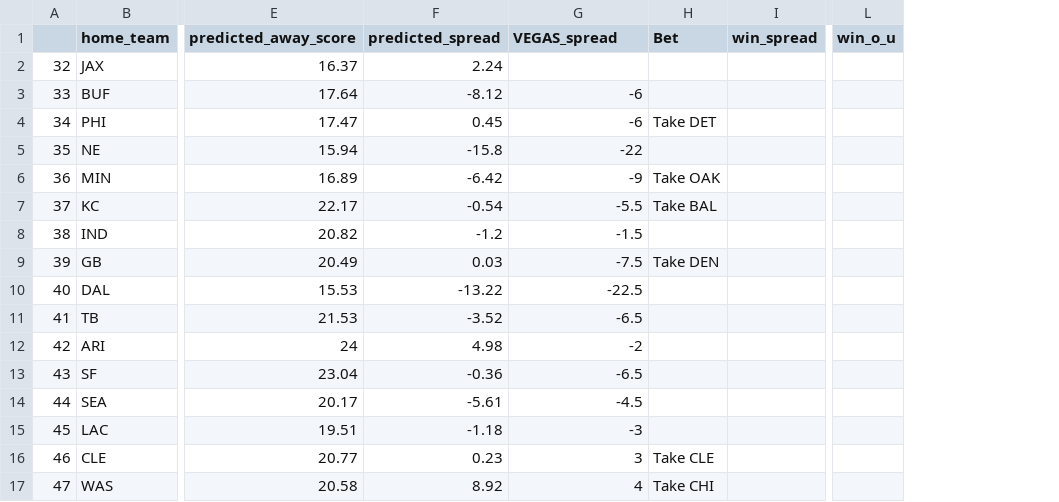
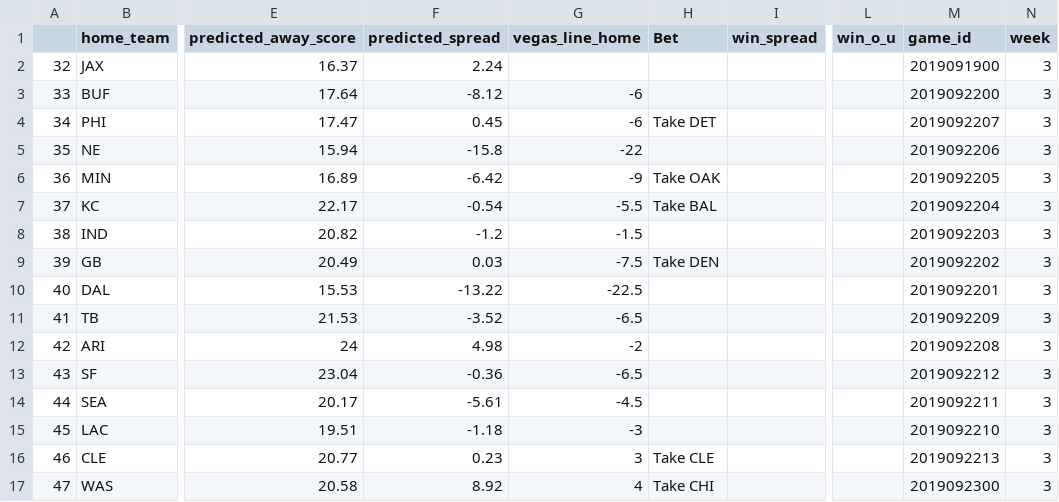
Before and after one commit to jackeiel/NFL2, a CSV file: DATA/Predictions/Predictions_Week_3.csv, drawn as a sheet; only a part is shown, gaps mark what is left out; the diff names each change by its address in the sheet, - before the commit and + after, or states it on an @@ line.

```diff
--- a/DATA/Predictions/Predictions_Week_3.csv
+++ b/DATA/Predictions/Predictions_Week_3.csv
+column M (game_id), rows 2-17: 2019091900 | 2019092200 | 2019092207 | 2019092206 | 2019092205 | 2019092204 | 2019092203 | 2019092202 | 2019092201 | 2019092209 | 2019092208 | 2019092212 | 2019092211 | 2019092210 | 2019092213 | 2019092300
+column N (week), rows 2-17: all 3
-G1: VEGAS_spread
+G1: vegas_line_home
```
Also changed, not shown: DATA/Predictions/Predictions_Week_1.csv, DATA/Predictions/Predictions_Week_2.csv, 8 other files.
